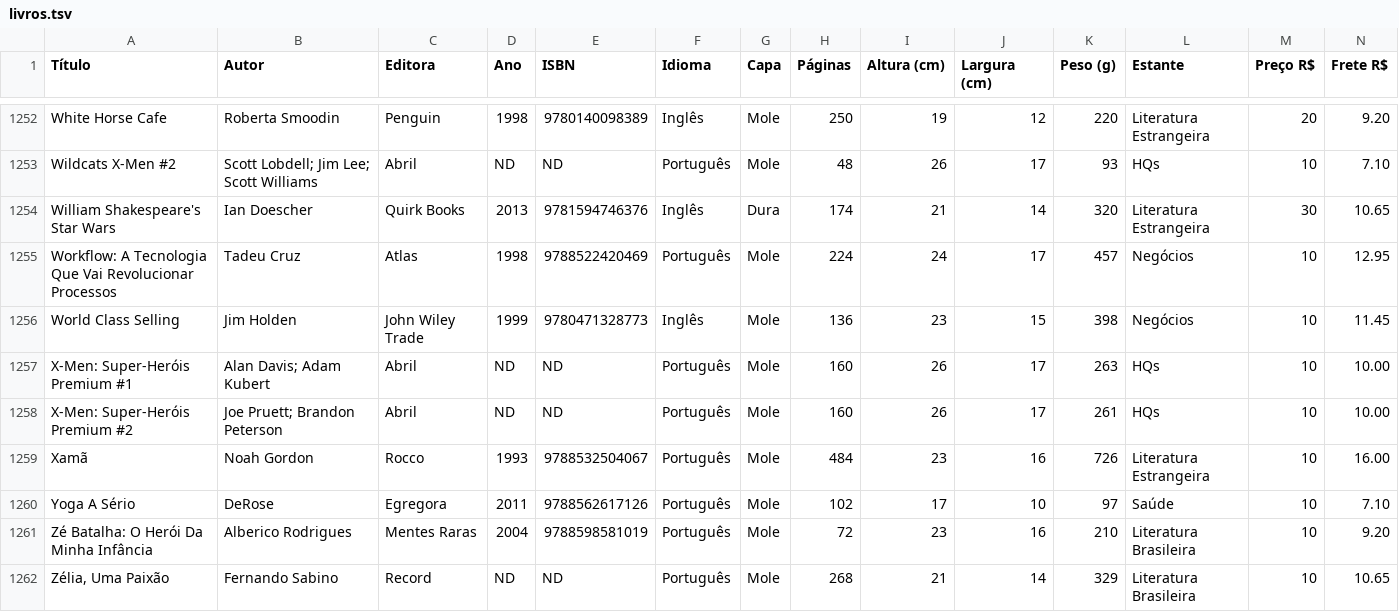
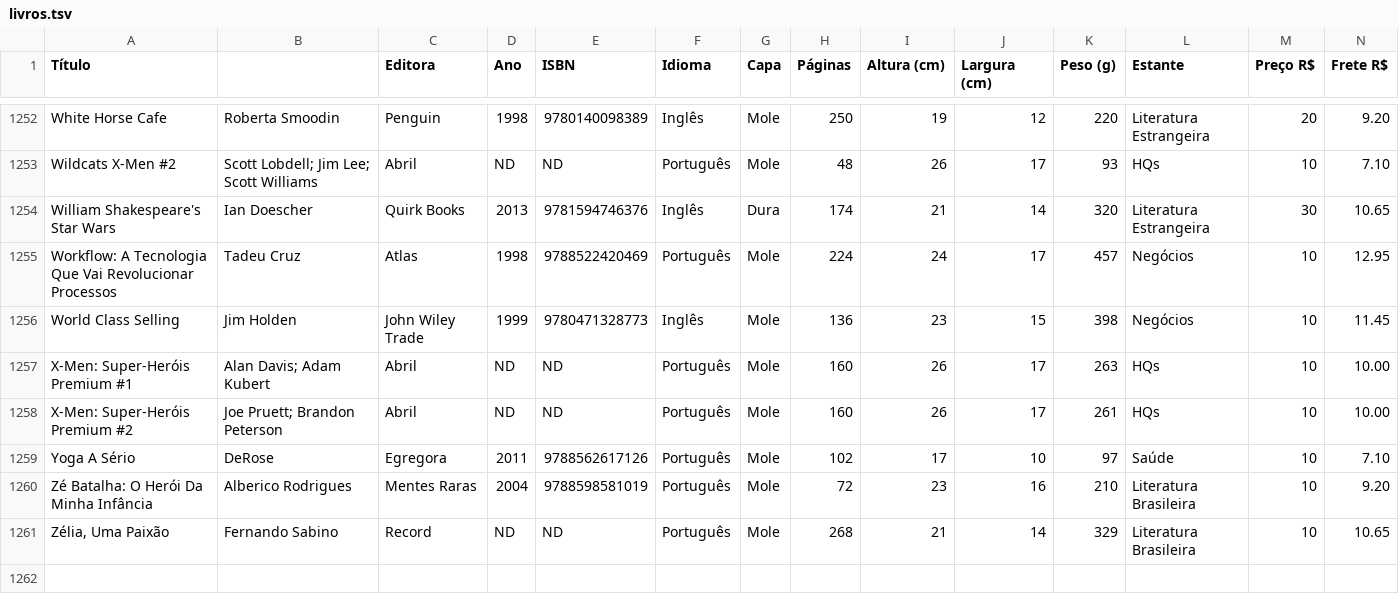
Before and after one commit to andguerreiro/sebomenostelas, a TSV file: acervo/livros.tsv, drawn as a sheet; only a part is shown, gaps mark what is left out; rows hold the shown columns only; the diff names each change by its address in the sheet, - before the commit and + after, or states it on an @@ line.

Commit message:
Add files via upload

```diff
--- a/acervo/livros.tsv
+++ b/acervo/livros.tsv
-B1: Autor
+B1: (empty)
-row 1259: Xamã | Noah Gordon | Rocco | 1993 | 9788532504067 | Português | Mole | 484 | 23 | 16 | 726 | Literatura Estrangeira | 10 | 16.00
```
